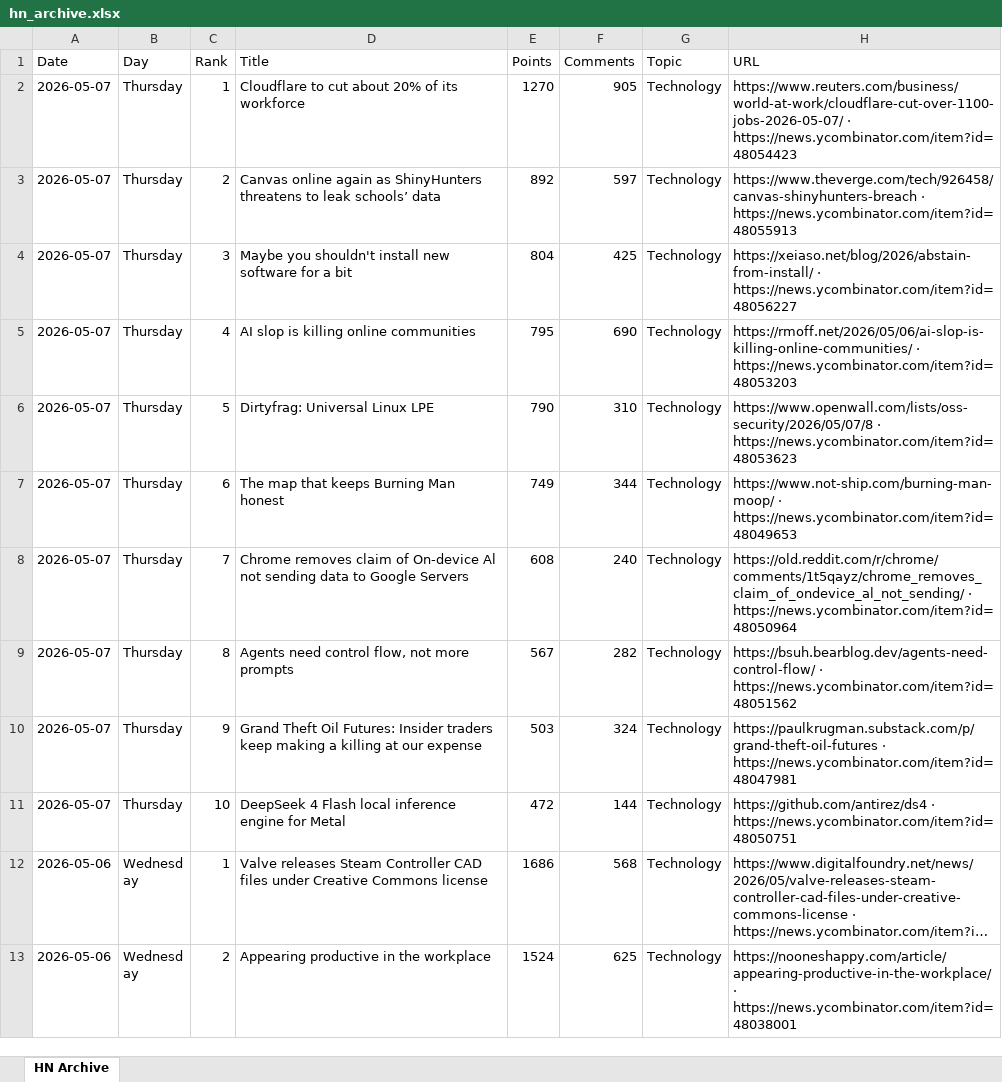
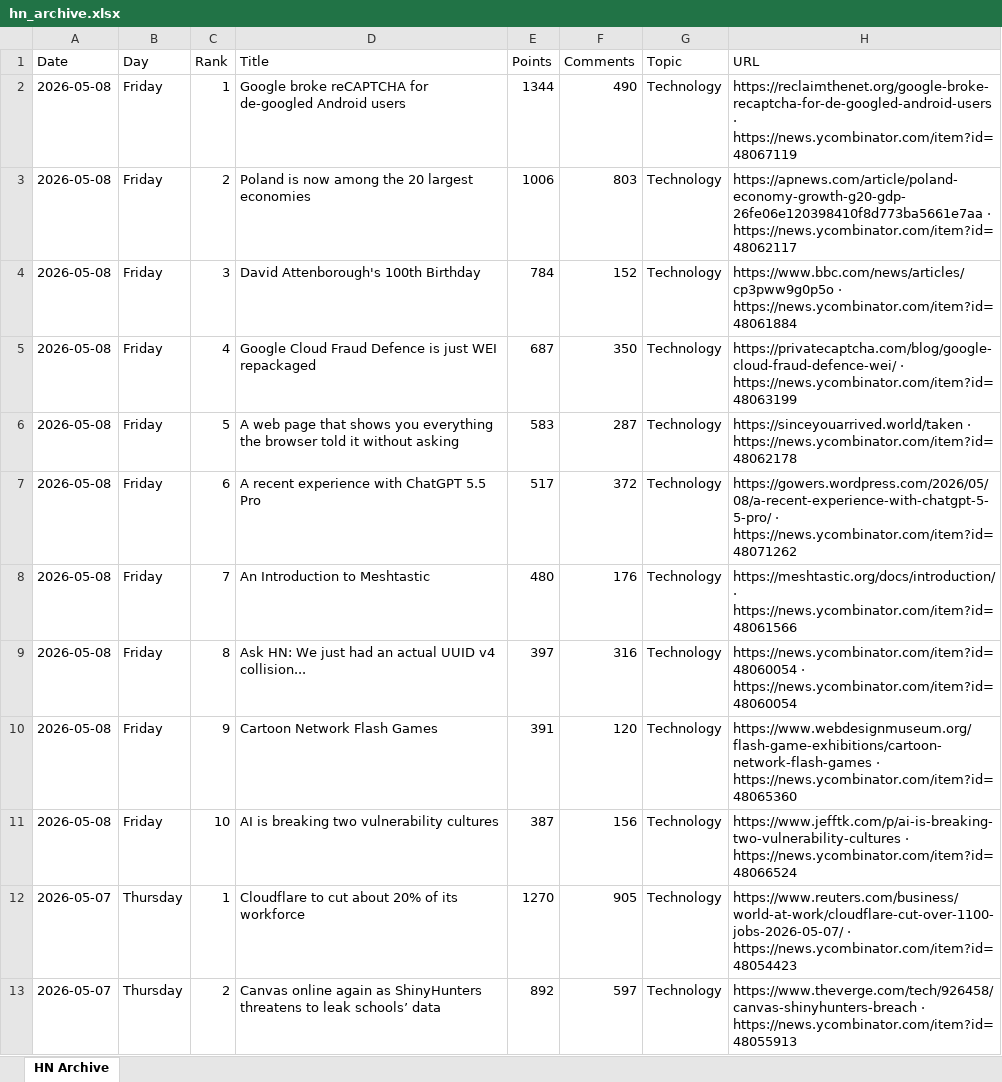
Before and after one commit to hankang156-eng/daily-digest, an Excel workbook: data/hn/hn_archive.xlsx, sheet HN Archive, drawn as a sheet; only a part is shown; the shorter side is filled out with more unchanged rows; long unchanged cells end in …; values as stored, in another font and other column widths than the file's, no borders; the diff names each change by its address in the sheet, - before the commit and + after, or states it on an @@ line.

```diff
--- a/data/hn/hn_archive.xlsx (sheet HN Archive)
+++ b/data/hn/hn_archive.xlsx (sheet HN Archive)
+row 2: 2026-05-08 | Friday | 1 | Google broke reCAPTCHA for de-googled Android users | 1344 | 490 | Technology | https://reclaimthenet.org/google-broke-recaptcha-for-de-googled-android-users · https://news.ycombinator.com/item?id=48067119
+row 3: 2026-05-08 | Friday | 2 | Poland is now among the 20 largest economies | 1006 | 803 | Technology | https://apnews.com/article/poland-economy-growth-g20-gdp-26fe06e120398410f8d773ba5661e7aa · https://news.ycombinator.com/item?id=48062117
+row 4: 2026-05-08 | Friday | 3 | David Attenborough's 100th Birthday | 784 | 152 | Technology | https://www.bbc.com/news/articles/cp3pww9g0p5o · https://news.ycombinator.com/item?id=48061884
+row 5: 2026-05-08 | Friday | 4 | Google Cloud Fraud Defence is just WEI repackaged | 687 | 350 | Technology | https://privatecaptcha.com/blog/google-cloud-fraud-defence-wei/ · https://news.ycombinator.com/item?id=48063199
+row 6: 2026-05-08 | Friday | 5 | A web page that shows you everything the browser told it without asking | 583 | 287 | Technology | https://sinceyouarrived.world/taken · https://news.ycombinator.com/item?id=48062178
+row 7: 2026-05-08 | Friday | 6 | A recent experience with ChatGPT 5.5 Pro | 517 | 372 | Technology | https://gowers.wordpress.com/2026/05/08/a-recent-experience-with-chatgpt-5-5-pro/ · https://news.ycombinator.com/item?id=48071262
+row 8: 2026-05-08 | Friday | 7 | An Introduction to Meshtastic | 480 | 176 | Technology | https://meshtastic.org/docs/introduction/ · https://news.ycombinator.com/item?id=48061566
+row 9: 2026-05-08 | Friday | 8 | Ask HN: We just had an actual UUID v4 collision... | 397 | 316 | Technology | https://news.ycombinator.com/item?id=48060054 · https://news.ycombinator.com/item?id=48060054
+row 10: 2026-05-08 | Friday | 9 | Cartoon Network Flash Games | 391 | 120 | Technology | https://www.webdesignmuseum.org/flash-game-exhibitions/cartoon-network-flash-games · https://news.ycombinator.com/item?id=48065360
+row 11: 2026-05-08 | Friday | 10 | AI is breaking two vulnerability cultures | 387 | 156 | Technology | https://www.jefftk.com/p/ai-is-breaking-two-vulnerability-cultures · https://news.ycombinator.com/item?id=48066524
```
Also changed, not shown: data/digest_archives/dd_archive.xlsx, 8 other files.
